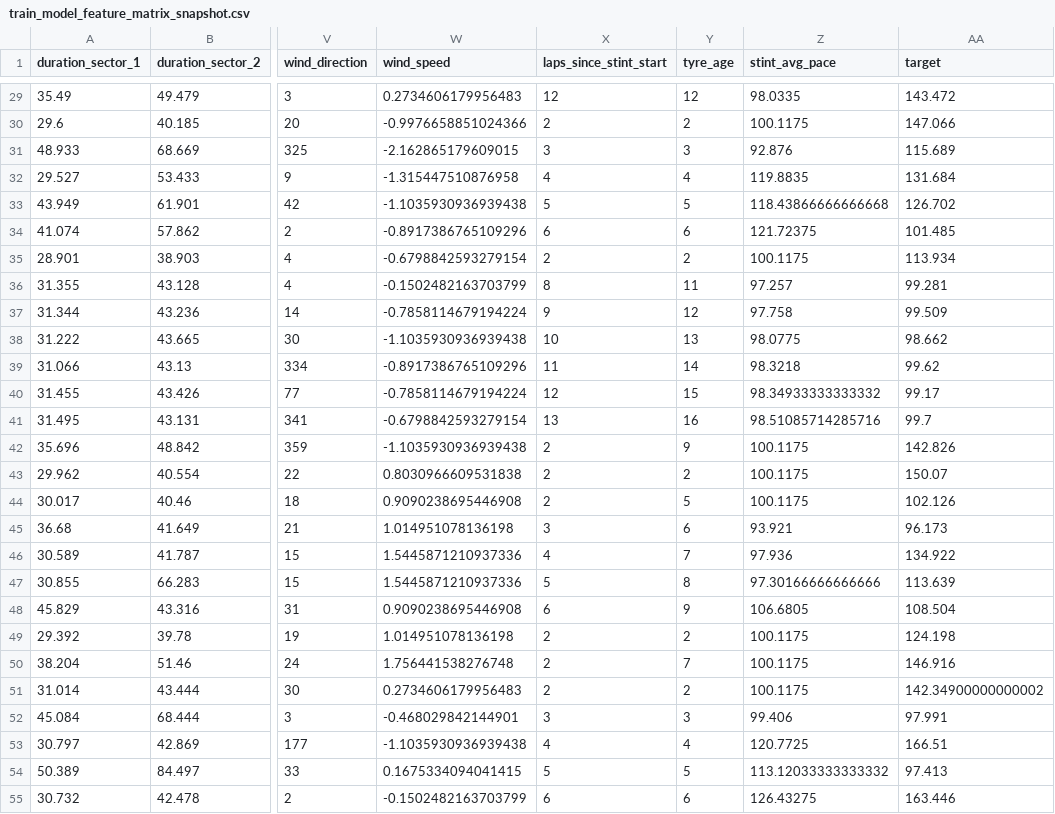
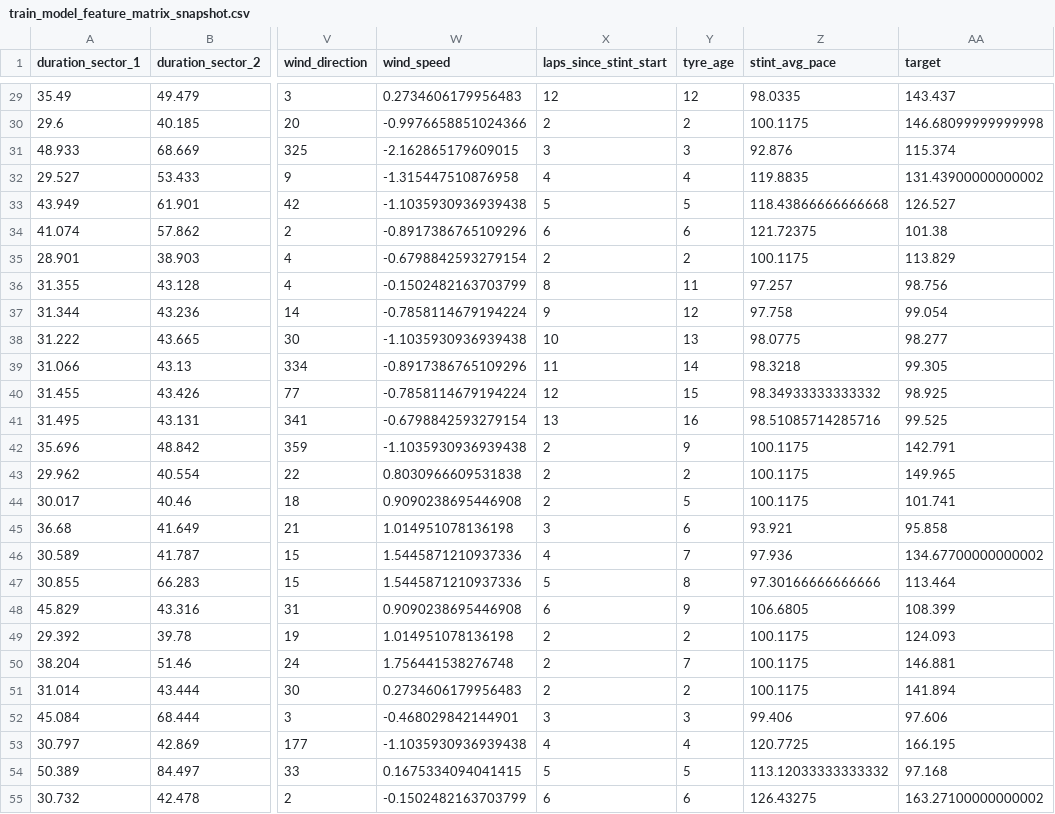
Before and after one commit to mesonicDEVAJ18/F1StrategyPredictor, a CSV file: scripts/results/train_model/train_model_feature_matrix_snapshot.csv, drawn as a sheet; only a part is shown, gaps mark what is left out; the diff covers the shown part only; the diff names each change by its address in the sheet, - before the commit and + after, or states it on an @@ line.

```diff
--- a/scripts/results/train_model/train_model_feature_matrix_snapshot.csv
+++ b/scripts/results/train_model/train_model_feature_matrix_snapshot.csv
-AA29 (target): 143.472
+AA29 (target): 143.437
-AA30 (target): 147.066
+AA30 (target): 146.68099999999998
-AA31 (target): 115.689
+AA31 (target): 115.374
-AA32 (target): 131.684
+AA32 (target): 131.43900000000002
-AA33 (target): 126.702
+AA33 (target): 126.527
-AA34 (target): 101.485
+AA34 (target): 101.38
-AA35 (target): 113.934
+AA35 (target): 113.829
-AA36 (target): 99.281
+AA36 (target): 98.756
-AA37 (target): 99.509
+AA37 (target): 99.054
-AA38 (target): 98.662
+AA38 (target): 98.277
-AA39 (target): 99.62
+AA39 (target): 99.305
-AA40 (target): 99.17
+AA40 (target): 98.925
-AA41 (target): 99.7
+AA41 (target): 99.525
-AA42 (target): 142.826
+AA42 (target): 142.791
-AA43 (target): 150.07
+AA43 (target): 149.965
-AA44 (target): 102.126
+AA44 (target): 101.741
-AA45 (target): 96.173
+AA45 (target): 95.858
-AA46 (target): 134.922
+AA46 (target): 134.67700000000002
-AA47 (target): 113.639
+AA47 (target): 113.464
-AA48 (target): 108.504
+AA48 (target): 108.399
-AA49 (target): 124.198
+AA49 (target): 124.093
-AA50 (target): 146.916
+AA50 (target): 146.881
-AA51 (target): 142.34900000000002
+AA51 (target): 141.894
-AA52 (target): 97.991
+AA52 (target): 97.606
-AA53 (target): 166.51
+AA53 (target): 166.195
-AA54 (target): 97.413
+AA54 (target): 97.168
-AA55 (target): 163.446
+AA55 (target): 163.27100000000002
```
Also changed, not shown: 173 edited cells elsewhere in this file, scripts/results/feature_engineer/feature_engineer_feature_engineered_snapshot.csv, scripts/results/strategy_simulator/strategy_simulator_stint_totals.csv, 25 other files.
